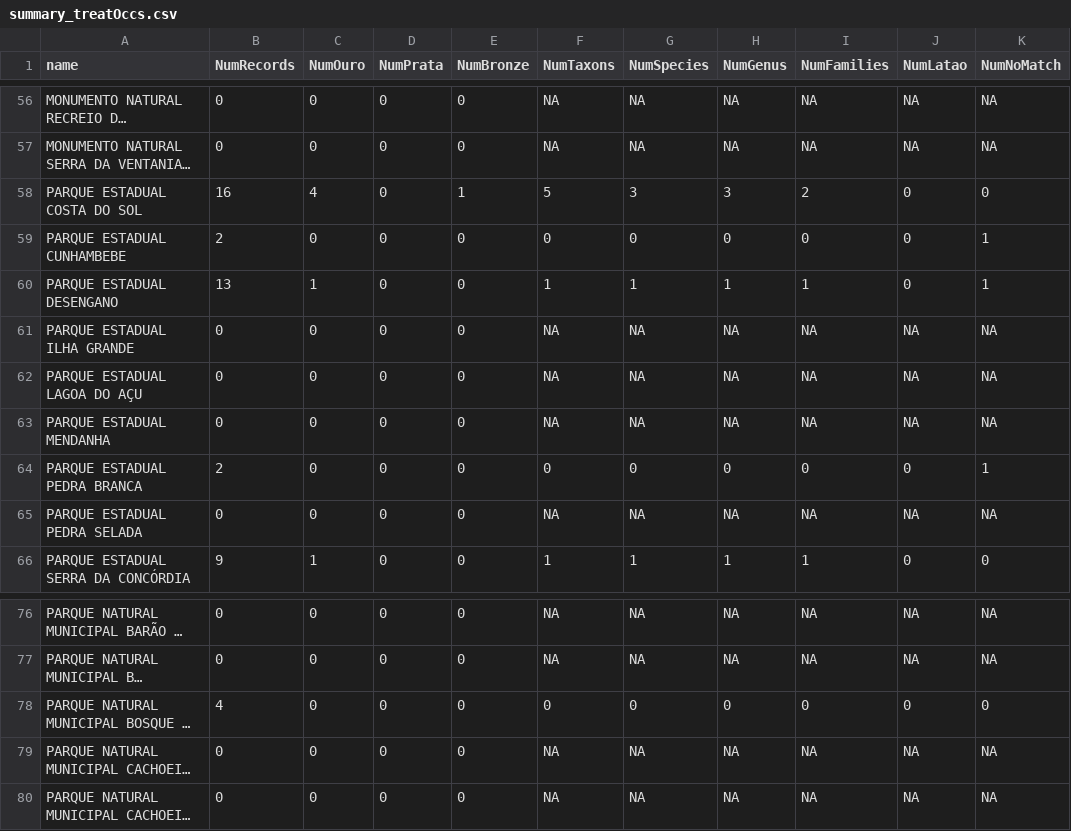
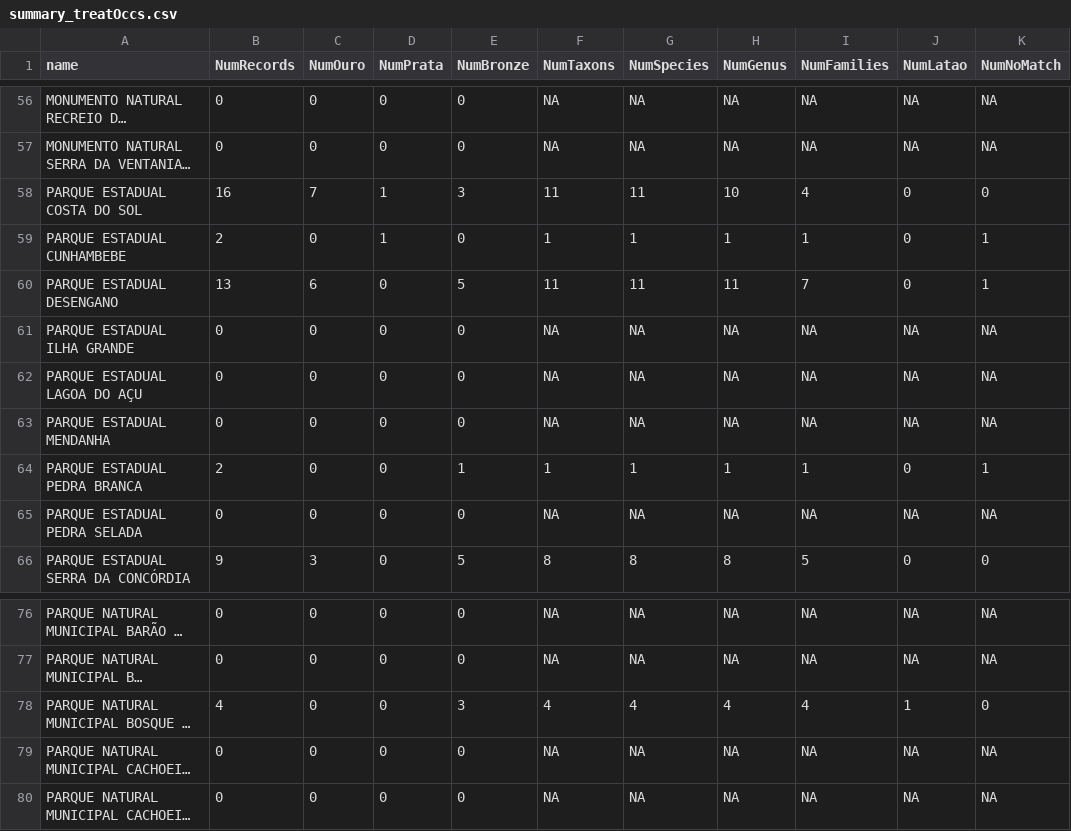
Before and after one commit to ggrittz/IntegraFlora, a CSV file: results/summary_treatOccs.csv, drawn as a sheet; only a part is shown, gaps mark what is left out; long unchanged cells end in …; the diff covers the shown part only; the diff names each change by its address in the sheet, - before the commit and + after, or states it on an @@ line.

Commit message:
fixing bug with top_records

```diff
--- a/results/summary_treatOccs.csv
+++ b/results/summary_treatOccs.csv
-C58 (NumOuro): 4
+C58 (NumOuro): 7
-D58:D59 (NumPrata): 0
+D58:D59 (NumPrata): 1
-E58 (NumBronze): 1
+E58 (NumBronze): 3
-F58 (NumTaxons): 5
+F58 (NumTaxons): 11
-G58 (NumSpecies): 3
+G58 (NumSpecies): 11
-H58 (NumGenus): 3
+H58 (NumGenus): 10
-I58 (NumFamilies): 2
+I58 (NumFamilies): 4
-F59 (NumTaxons): 0
+F59 (NumTaxons): 1
-G59 (NumSpecies): 0
+G59 (NumSpecies): 1
-H59 (NumGenus): 0
+H59 (NumGenus): 1
-I59 (NumFamilies): 0
+I59 (NumFamilies): 1
-C60 (NumOuro): 1
+C60 (NumOuro): 6
-E60 (NumBronze): 0
+E60 (NumBronze): 5
-F60 (NumTaxons): 1
+F60 (NumTaxons): 11
-G60 (NumSpecies): 1
+G60 (NumSpecies): 11
-H60 (NumGenus): 1
+H60 (NumGenus): 11
-I60 (NumFamilies): 1
+I60 (NumFamilies): 7
-E64 (NumBronze): 0
+E64 (NumBronze): 1
-F64 (NumTaxons): 0
+F64 (NumTaxons): 1
-G64 (NumSpecies): 0
+G64 (NumSpecies): 1
-H64 (NumGenus): 0
+H64 (NumGenus): 1
-I64 (NumFamilies): 0
+I64 (NumFamilies): 1
-C66 (NumOuro): 1
+C66 (NumOuro): 3
-E66 (NumBronze): 0
+E66 (NumBronze): 5
-F66 (NumTaxons): 1
+F66 (NumTaxons): 8
-G66 (NumSpecies): 1
+G66 (NumSpecies): 8
-H66 (NumGenus): 1
+H66 (NumGenus): 8
-I66 (NumFamilies): 1
+I66 (NumFamilies): 5
-E78 (NumBronze): 0
+E78 (NumBronze): 3
-F78 (NumTaxons): 0
+F78 (NumTaxons): 4
-G78 (NumSpecies): 0
+G78 (NumSpecies): 4
-H78 (NumGenus): 0
+H78 (NumGenus): 4
-I78 (NumFamilies): 0
+I78 (NumFamilies): 4
-J78 (NumLatao): 0
+J78 (NumLatao): 1
```
Also changed, not shown: 104 edited cells elsewhere in this file, 2 other files.
